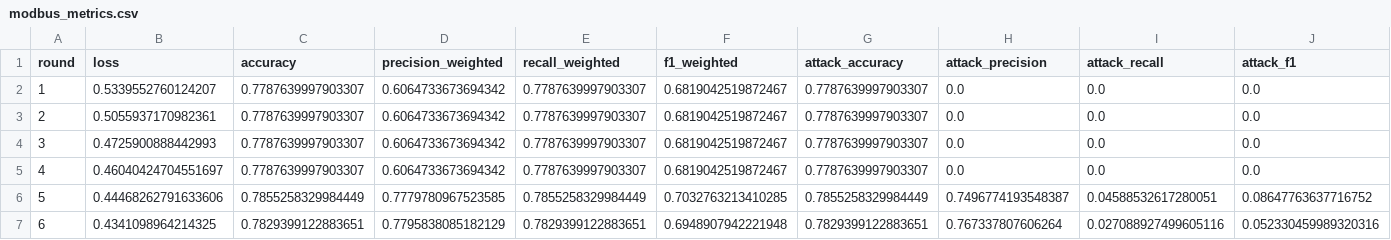
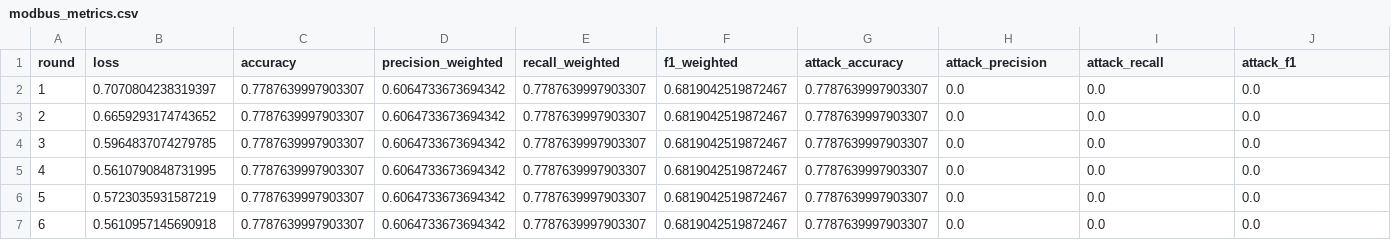
Before and after one commit to jbofficial2003/Capstone, a CSV file: results/modbus_metrics.csv, drawn as a sheet; only a part is shown; the diff covers the shown part only; the diff names each change by its address in the sheet, - before the commit and + after, or states it on an @@ line.

```diff
--- a/results/modbus_metrics.csv
+++ b/results/modbus_metrics.csv
-B2 (loss): 0.5339552760124207
+B2 (loss): 0.7070804238319397
-B3 (loss): 0.5055937170982361
+B3 (loss): 0.6659293174743652
-B4 (loss): 0.4725900888442993
+B4 (loss): 0.5964837074279785
-B5 (loss): 0.46040424704551697
+B5 (loss): 0.5610790848731995
-B6 (loss): 0.44468262791633606
+B6 (loss): 0.5723035931587219
-C6 (accuracy): 0.7855258329984449
+C6 (accuracy): 0.7787639997903307
-D6 (precision_weighted): 0.7779780967523585
+D6 (precision_weighted): 0.6064733673694342
-E6 (recall_weighted): 0.7855258329984449
+E6 (recall_weighted): 0.7787639997903307
-F6 (f1_weighted): 0.7032763213410285
+F6 (f1_weighted): 0.6819042519872467
-G6 (attack_accuracy): 0.7855258329984449
+G6 (attack_accuracy): 0.7787639997903307
-H6 (attack_precision): 0.7496774193548387
+H6 (attack_precision): 0.0
-I6 (attack_recall): 0.04588532617280051
+I6 (attack_recall): 0.0
-J6 (attack_f1): 0.08647763637716752
+J6 (attack_f1): 0.0
-B7 (loss): 0.4341098964214325
+B7 (loss): 0.5610957145690918
-C7 (accuracy): 0.7829399122883651
+C7 (accuracy): 0.7787639997903307
-D7 (precision_weighted): 0.7795838085182129
+D7 (precision_weighted): 0.6064733673694342
-E7 (recall_weighted): 0.7829399122883651
+E7 (recall_weighted): 0.7787639997903307
-F7 (f1_weighted): 0.6948907942221948
+F7 (f1_weighted): 0.6819042519872467
-G7 (attack_accuracy): 0.7829399122883651
+G7 (attack_accuracy): 0.7787639997903307
-H7 (attack_precision): 0.767337807606264
+H7 (attack_precision): 0.0
-I7 (attack_recall): 0.027088927499605116
+I7 (attack_recall): 0.0
-J7 (attack_f1): 0.052330459989320316
+J7 (attack_f1): 0.0
```
Also changed, not shown: 22 edited cells elsewhere in this file, results/fridge_metrics.csv, results/garage_metrics.csv, 8 other files.
